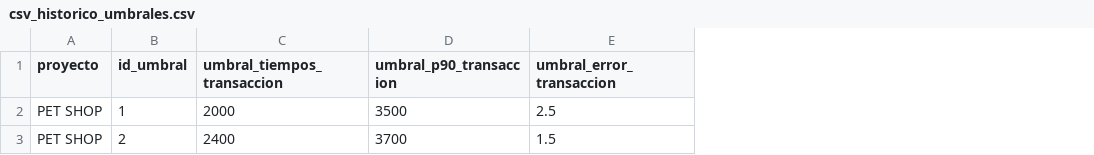
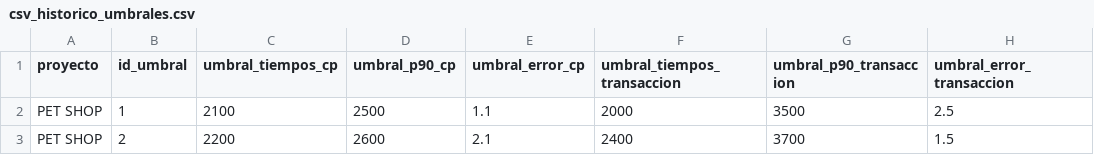
Before and after one commit to gongarciam/test, a CSV file: historico/csv_historico_umbrales.csv, drawn as a sheet; only a part is shown; the diff names each change by its address in the sheet, - before the commit and + after, or states it on an @@ line.

Commit message:
commit

```diff
--- a/historico/csv_historico_umbrales.csv
+++ b/historico/csv_historico_umbrales.csv
+column C (umbral_tiempos_cp), rows 2-3: 2100 | 2200
+column D (umbral_p90_cp), rows 2-3: 2500 | 2600
+column E (umbral_error_cp), rows 2-3: 1.1 | 2.1
```
